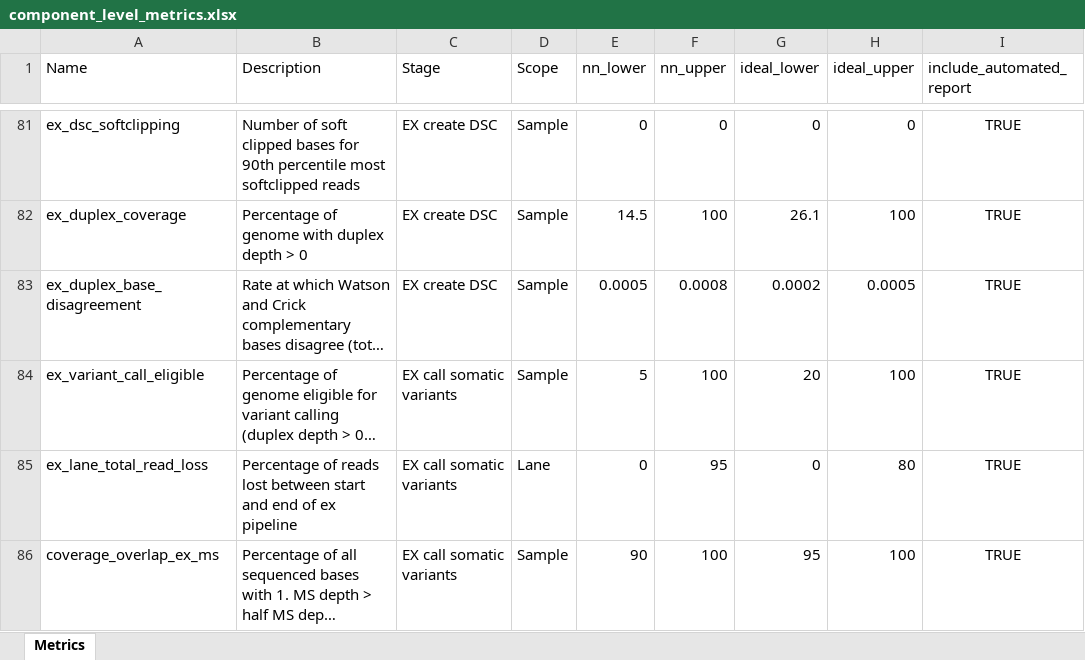
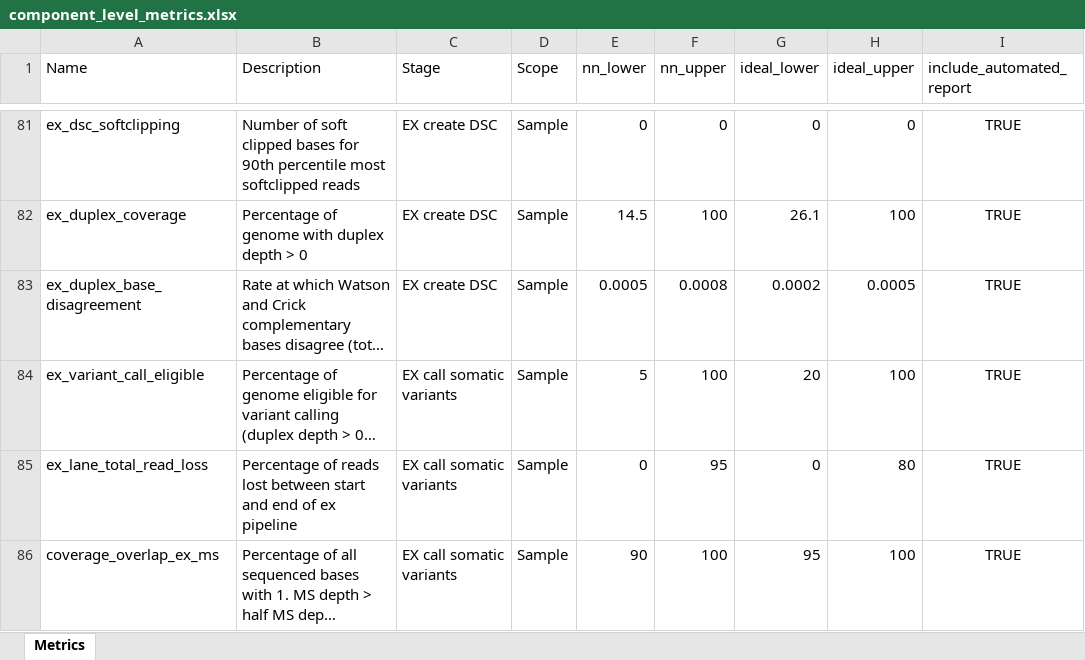
Before and after one commit to systematicmedicine/SomaticCODEC, an Excel workbook: config/component_level_metrics.xlsx, sheet Metrics, drawn as a sheet; only a part is shown, gaps mark what is left out; long unchanged cells end in …; values as stored, in another font and other column widths than the file's, no borders; the diff names each change by its address in the sheet, - before the commit and + after, or states it on an @@ line.

```diff
--- a/config/component_level_metrics.xlsx (sheet Metrics)
+++ b/config/component_level_metrics.xlsx (sheet Metrics)
-D85 (Scope): Lane
+D85 (Scope): Sample
```
Also changed, not shown: 5 other files.
